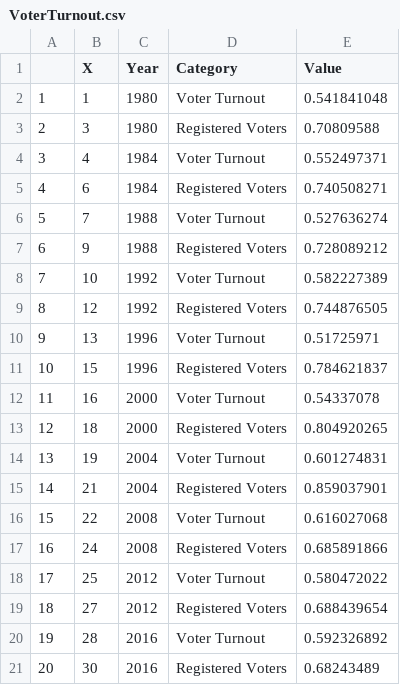
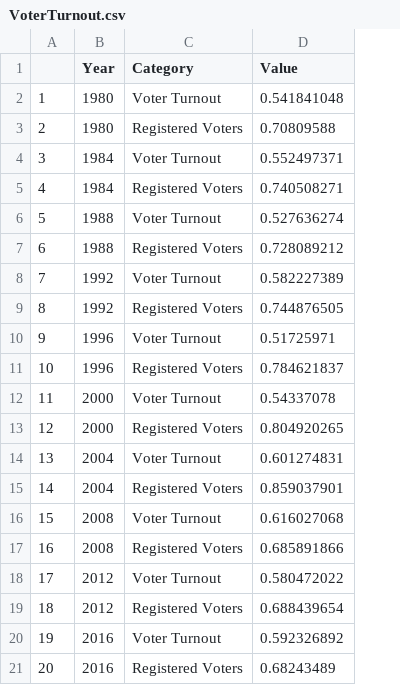
Before and after one commit to poluskg/FIT3179, a CSV file: Assignment_2/data/VoterTurnout.csv, drawn as a sheet; the diff names each change by its address in the sheet, - before the commit and + after, or states it on an @@ line.

Commit message:
Add files via upload

```diff
--- a/Assignment_2/data/VoterTurnout.csv
+++ b/Assignment_2/data/VoterTurnout.csv
-column B (X), rows 2-21: 1 | 3 | 4 | 6 | 7 | 9 | 10 | 12 | 13 | 15 | 16 | 18 | 19 | 21 | 22 | 24 | 25 | 27 | 28 | 30
```
